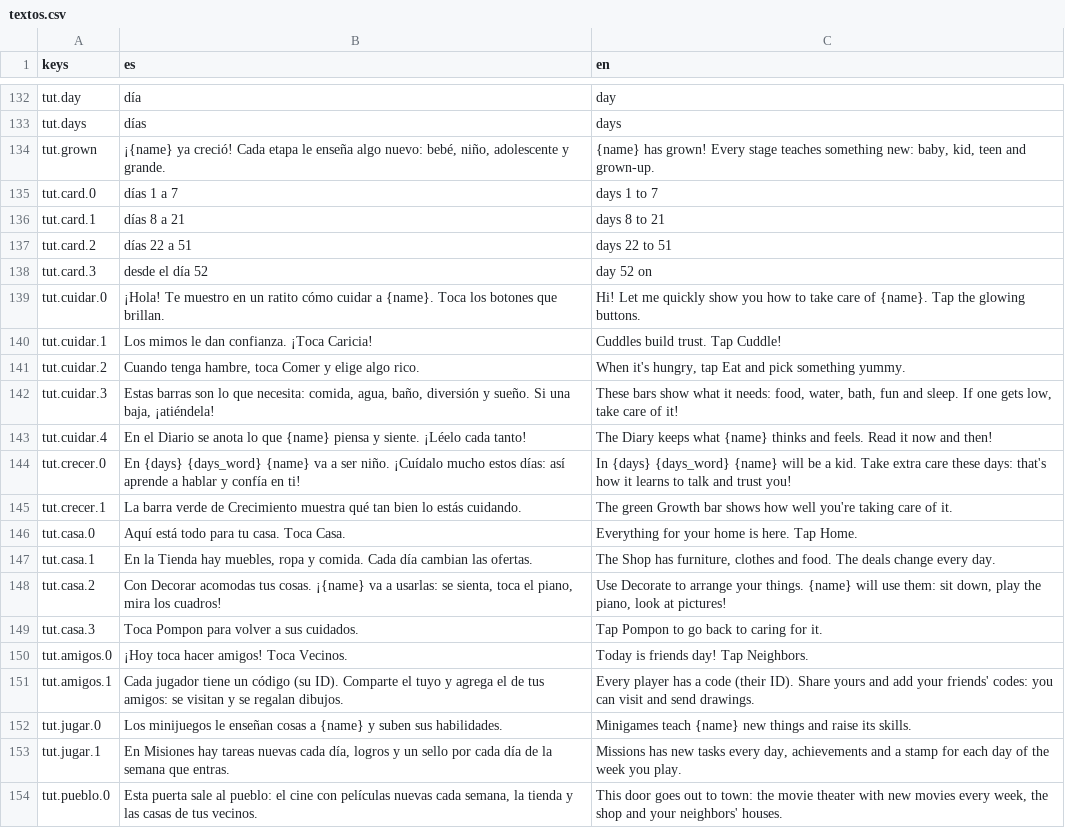
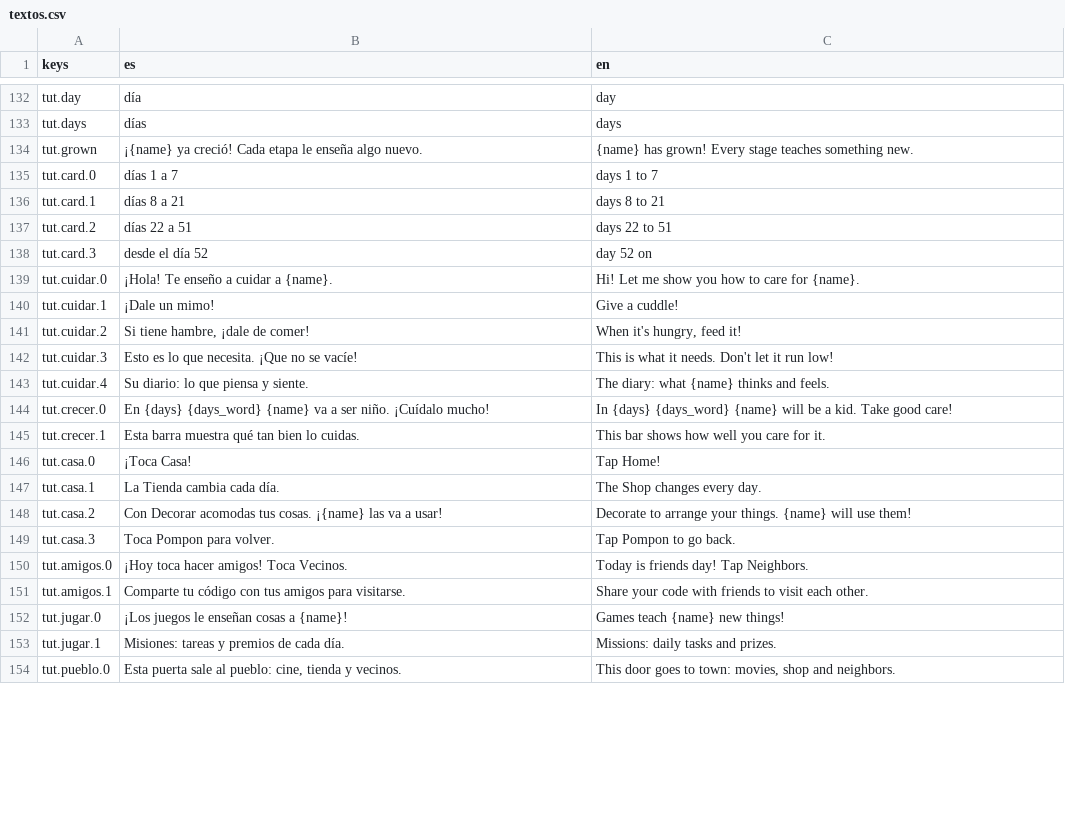
Before and after one commit to JoannaRocio/pompon-friends, a CSV file: locale/textos.csv, drawn as a sheet; only a part is shown, gaps mark what is left out; the diff covers the shown part only.

```diff
--- a/locale/textos.csv
+++ b/locale/textos.csv
@@ -151,3 +151,3 @@ tut.day,día,day
 tut.days,días,days
-tut.grown,"¡{name} ya creció! Cada etapa le enseña algo nuevo: bebé, niño, adolescente y grande.","{name} has grown! Every stage teaches something new: baby, kid, teen and grown-up."
+tut.grown,¡{name} ya creció! Cada etapa le enseña algo nuevo.,{name} has grown! Every stage teaches something new.
 tut.card.0,días 1 a 7,days 1 to 7
@@ -156,17 +156,17 @@ tut.card.2,días 22 a 51,days 22 to 51
 tut.card.3,desde el día 52,day 52 on
-tut.cuidar.0,¡Hola! Te muestro en un ratito cómo cuidar a {name}. Toca los botones que brillan.,Hi! Let me quickly show you how to take care of {name}. Tap the glowing buttons.
-tut.cuidar.1,Los mimos le dan confianza. ¡Toca Caricia!,Cuddles build trust. Tap Cuddle!
-tut.cuidar.2,"Cuando tenga hambre, toca Comer y elige algo rico.","When it's hungry, tap Eat and pick something yummy."
-tut.cuidar.3,"Estas barras son lo que necesita: comida, agua, baño, diversión y sueño. Si una baja, ¡atiéndela!","These bars show what it needs: food, water, bath, fun and sleep. If one gets low, take care of it!"
-tut.cuidar.4,En el Diario se anota lo que {name} piensa y siente. ¡Léelo cada tanto!,The Diary keeps what {name} thinks and feels. Read it now and then!
-tut.crecer.0,En {days} {days_word} {name} va a ser niño. ¡Cuídalo mucho estos días: así aprende a hablar y confía en ti!,In {days} {days_word} {name} will be a kid. Take extra care these days: that's how it learns to talk and trust you!
-tut.crecer.1,La barra verde de Crecimiento muestra qué tan bien lo estás cuidando.,The green Growth bar shows how well you're taking care of it.
-tut.casa.0,Aquí está todo para tu casa. Toca Casa.,Everything for your home is here. Tap Home.
-tut.casa.1,"En la Tienda hay muebles, ropa y comida. Cada día cambian las ofertas.","The Shop has furniture, clothes and food. The deals change every day."
-tut.casa.2,"Con Decorar acomodas tus cosas. ¡{name} va a usarlas: se sienta, toca el piano, mira los cuadros!","Use Decorate to arrange your things. {name} will use them: sit down, play the piano, look at pictures!"
-tut.casa.3,Toca Pompon para volver a sus cuidados.,Tap Pompon to go back to caring for it.
+tut.cuidar.0,¡Hola! Te enseño a cuidar a {name}.,Hi! Let me show you how to care for {name}.
+tut.cuidar.1,¡Dale un mimo!,Give a cuddle!
+tut.cuidar.2,"Si tiene hambre, ¡dale de comer!","When it's hungry, feed it!"
+tut.cuidar.3,Esto es lo que necesita. ¡Que no se vacíe!,This is what it needs. Don't let it run low!
+tut.cuidar.4,Su diario: lo que piensa y siente.,The diary: what {name} thinks and feels.
+tut.crecer.0,En {days} {days_word} {name} va a ser niño. ¡Cuídalo mucho!,In {days} {days_word} {name} will be a kid. Take good care!
+tut.crecer.1,Esta barra muestra qué tan bien lo cuidas.,This bar shows how well you care for it.
+tut.casa.0,¡Toca Casa!,Tap Home!
+tut.casa.1,La Tienda cambia cada día.,The Shop changes every day.
+tut.casa.2,Con Decorar acomodas tus cosas. ¡{name} las va a usar!,Decorate to arrange your things. {name} will use them!
+tut.casa.3,Toca Pompon para volver.,Tap Pompon to go back.
 tut.amigos.0,¡Hoy toca hacer amigos! Toca Vecinos.,Today is friends day! Tap Neighbors.
-tut.amigos.1,Cada jugador tiene un código (su ID). Comparte el tuyo y agrega el de tus amigos: se visitan y se regalan dibujos.,Every player has a code (their ID). Share yours and add your friends' codes: you can visit and send drawings.
-tut.jugar.0,Los minijuegos le enseñan cosas a {name} y suben sus habilidades.,Minigames teach {name} new things and raise its skills.
-tut.jugar.1,"En Misiones hay tareas nuevas cada día, logros y un sello por cada día de la semana que entras.","Missions has new tasks every day, achievements and a stamp for each day of the week you play."
-tut.pueblo.0,"Esta puerta sale al pueblo: el cine con películas nuevas cada semana, la tienda y las casas de tus vecinos.","This door goes out to town: the movie theater with new movies every week, the shop and your neighbors' houses."
+tut.amigos.1,Comparte tu código con tus amigos para visitarse.,Share your code with friends to visit each other.
+tut.jugar.0,¡Los juegos le enseñan cosas a {name}!,Games teach {name} new things!
+tut.jugar.1,Misiones: tareas y premios de cada día.,Missions: daily tasks and prizes.
+tut.pueblo.0,"Esta puerta sale al pueblo: cine, tienda y vecinos.","This door goes to town: movies, shop and neighbors."
```
Also changed, not shown: 4 added rows, 13 removed rows and 6 edited cells elsewhere in this file, 30 other files.
